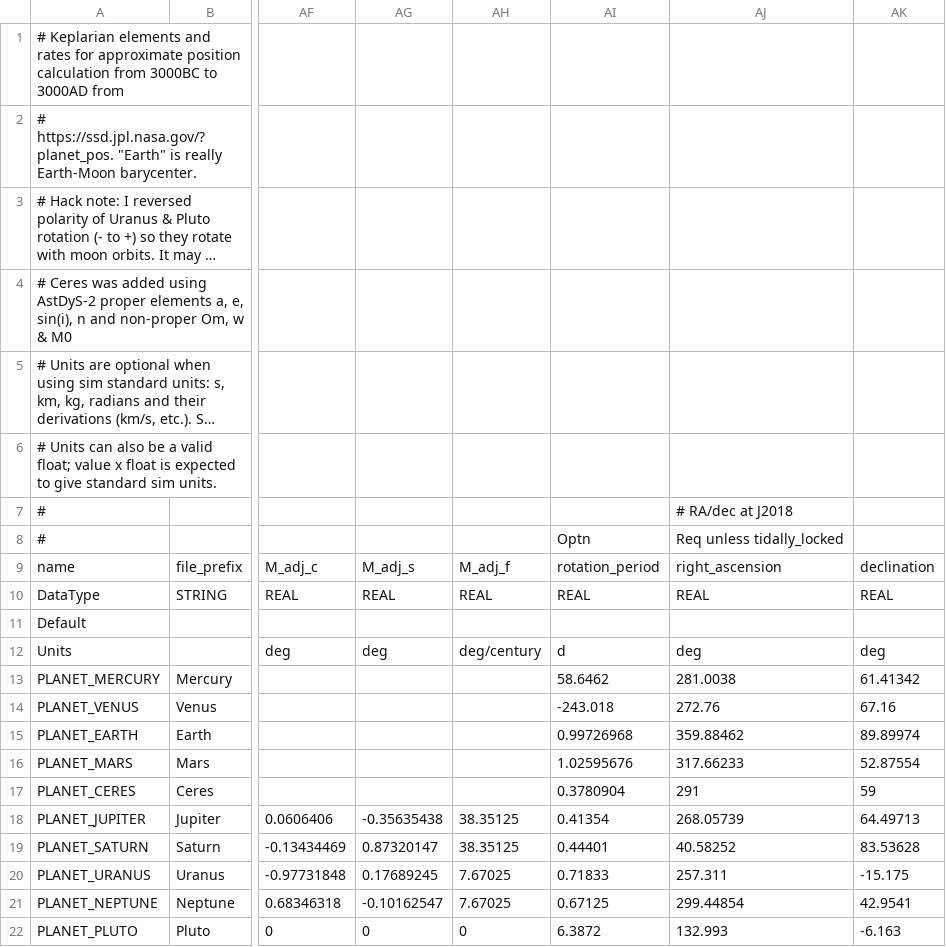
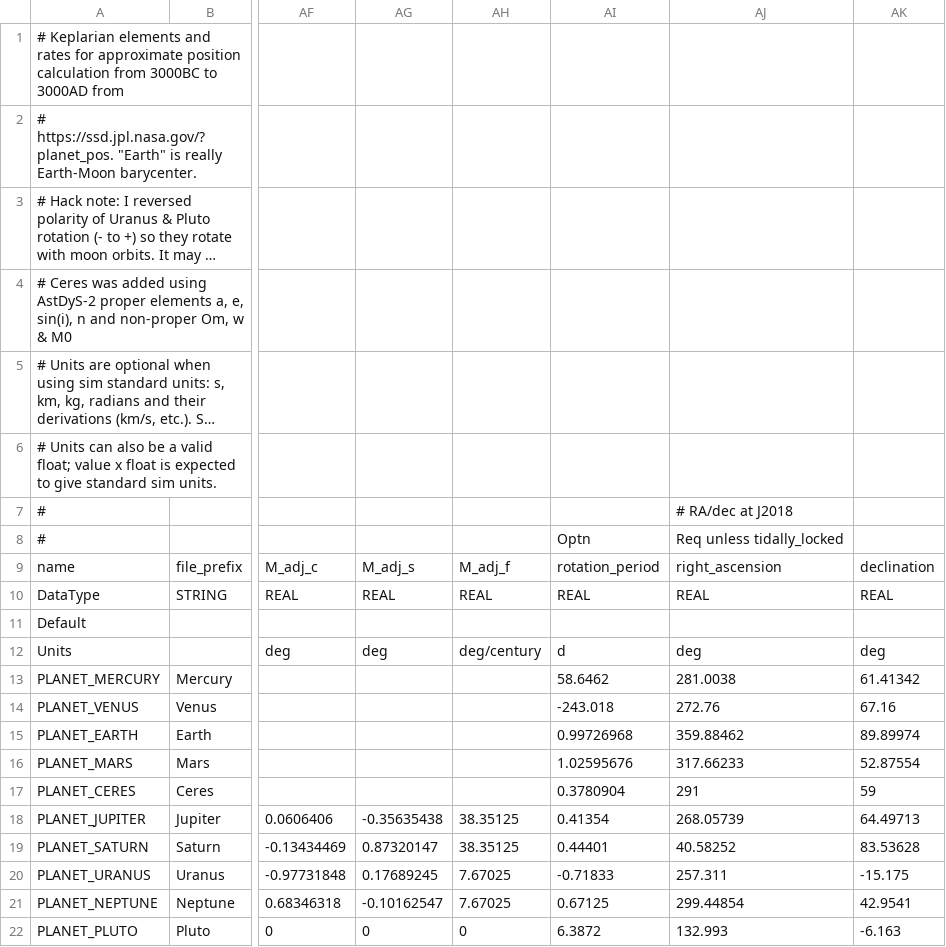
Before and after one commit to ivoyager/ivoyager, a CSV file: data/solar_system/planets.csv, drawn as a sheet; only a part is shown, gaps mark what is left out; long unchanged cells end in …; the diff names each change by its address in the sheet, - before the commit and + after, or states it on an @@ line.

```diff
--- a/data/solar_system/planets.csv
+++ b/data/solar_system/planets.csv
-AI20: 0.71833
+AI20: -0.71833
```
Also changed, not shown: data/solar_system/moons.csv, data/text/gui_text.csv, 7 other files.
